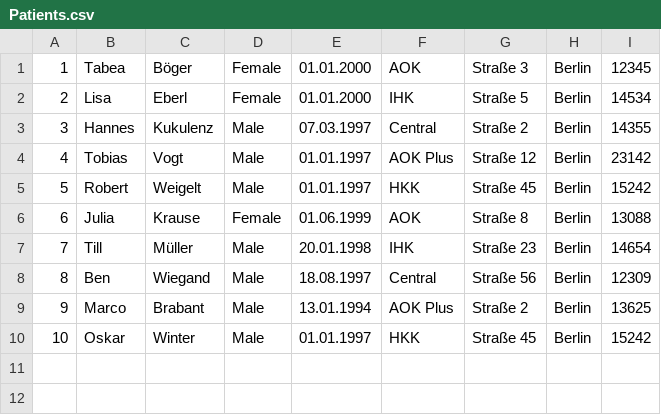
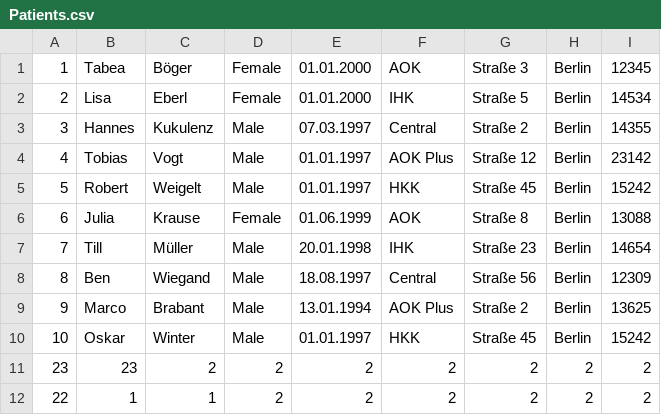
Before and after one commit to robweigelt/Medikamentenliste, a CSV file: Patients.csv, drawn as a sheet; the diff names each change by its address in the sheet, - before the commit and + after, or states it on an @@ line.

```diff
--- a/Patients.csv
+++ b/Patients.csv
+row 11: 23 | 23 | 2 | 2 | 2 | 2 | 2 | 2 | 2
+row 12: 22 | 1 | 1 | 2 | 2 | 2 | 2 | 2 | 2
```
Also changed, not shown: 2 other files.
